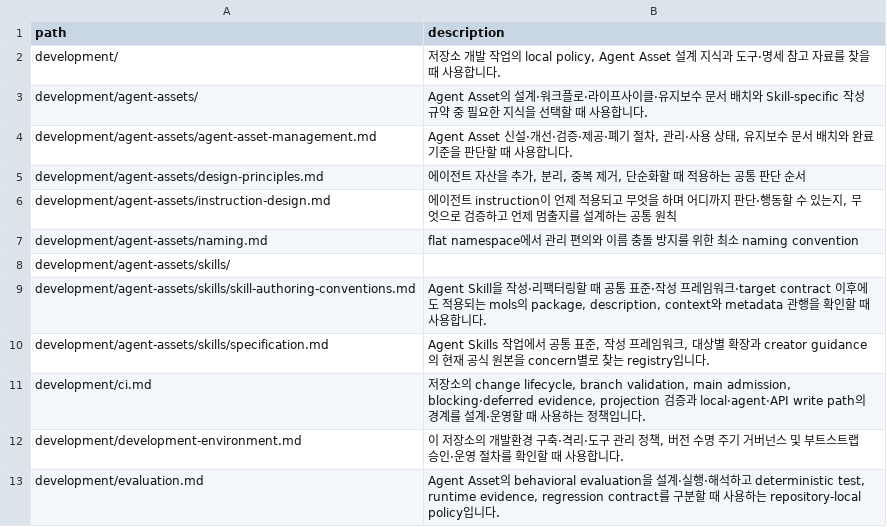
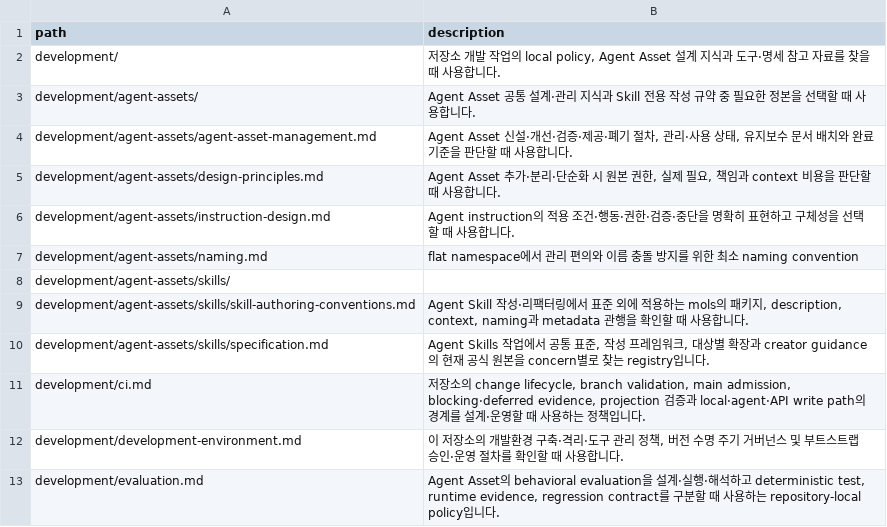
Before and after one commit to mols3131d/mols-agent-assets, a TSV file: docs/INDEX.tsv, drawn as a sheet; only a part is shown.

Commit message:
docs: Agent Asset 설계·instruction·Skill 규약 최적화

```diff
--- a/docs/INDEX.tsv
+++ b/docs/INDEX.tsv
@@ -2,9 +2,9 @@ path	description
 development/	저장소 개발 작업의 local policy, Agent Asset 설계 지식과 도구·명세 참고 자료를 찾을 때 사용합니다.
-development/agent-assets/	Agent Asset의 설계·워크플로·라이프사이클·유지보수 문서 배치와 Skill-specific 작성 규약 중 필요한 지식을 선택할 때 사용합니다.
+development/agent-assets/	Agent Asset 공통 설계·관리 지식과 Skill 전용 작성 규약 중 필요한 정본을 선택할 때 사용합니다.
 development/agent-assets/agent-asset-management.md	Agent Asset 신설·개선·검증·제공·폐기 절차, 관리·사용 상태, 유지보수 문서 배치와 완료 기준을 판단할 때 사용합니다.
-development/agent-assets/design-principles.md	에이전트 자산을 추가, 분리, 중복 제거, 단순화할 때 적용하는 공통 판단 순서
-development/agent-assets/instruction-design.md	에이전트 instruction이 언제 적용되고 무엇을 하며 어디까지 판단·행동할 수 있는지, 무엇으로 검증하고 언제 멈출지를 설계하는 공통 원칙
+development/agent-assets/design-principles.md	Agent Asset 추가·분리·단순화 시 원본 권한, 실제 필요, 책임과 context 비용을 판단할 때 사용합니다.
+development/agent-assets/instruction-design.md	Agent instruction의 적용 조건·행동·권한·검증·중단을 명확히 표현하고 구체성을 선택할 때 사용합니다.
 development/agent-assets/naming.md	flat namespace에서 관리 편의와 이름 충돌 방지를 위한 최소 naming convention
 development/agent-assets/skills/	
-development/agent-assets/skills/skill-authoring-conventions.md	Agent Skill을 작성·리팩터링할 때 공통 표준·작성 프레임워크·target contract 이후에도 적용되는 mols의 package, description, context와 metadata 관행을 확인할 때 사용합니다.
+development/agent-assets/skills/skill-authoring-conventions.md	Agent Skill 작성·리팩터링에서 표준 외에 적용하는 mols의 패키지, description, context, naming과 metadata 관행을 확인할 때 사용합니다.
 development/agent-assets/skills/specification.md	Agent Skills 작업에서 공통 표준, 작성 프레임워크, 대상별 확장과 creator guidance의 현재 공식 원본을 concern별로 찾는 registry입니다.
```
Also changed, not shown: 5 other files.
